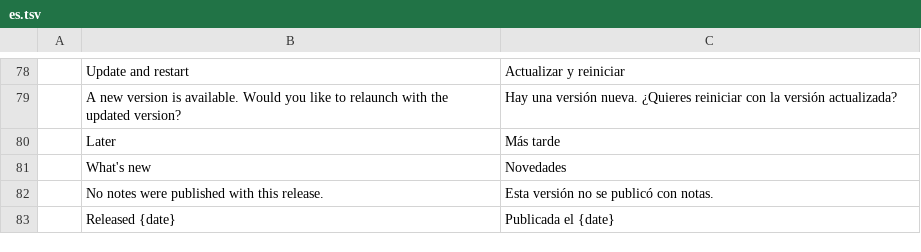
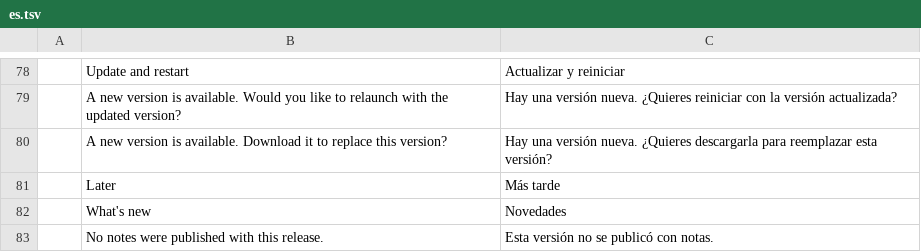
Before and after one commit to tpawley2001/craft-launcher, a TSV file: crates/ui-egui/src/i18n/es.tsv, drawn as a sheet; only a part is shown, gaps mark what is left out; the shorter side is filled out with more unchanged rows.

```diff
--- a/crates/ui-egui/src/i18n/es.tsv
+++ b/crates/ui-egui/src/i18n/es.tsv
@@ -79,2 +79,3 @@
 	A new version is available. Would you like to relaunch with the updated version?	Hay una versión nueva. ¿Quieres reiniciar con la versión actualizada?
+	A new version is available. Download it to replace this version?	Hay una versión nueva. ¿Quieres descargarla para reemplazar esta versión?
 	Later	Más tarde
```
Also changed, not shown: crates/ui-egui/src/i18n/de.tsv, crates/ui-egui/src/i18n/fr.tsv, 7 other files.
